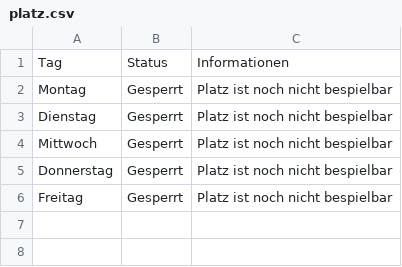
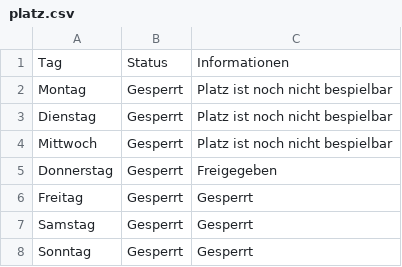
Before and after one commit to marsl21/Rasenplatz, a CSV file: platz.csv, drawn as a sheet.

Commit message:
Add files via upload

```diff
--- a/platz.csv
+++ b/platz.csv
@@ -4,3 +4,5 @@ Dienstag;Gesperrt;Platz ist noch nicht bespielbar
 Mittwoch;Gesperrt;Platz ist noch nicht bespielbar
-Donnerstag;Gesperrt;Platz ist noch nicht bespielbar
-Freitag;Gesperrt;Platz ist noch nicht bespielbar
+Donnerstag;Gesperrt;Freigegeben
+Freitag;Gesperrt;Gesperrt
+Samstag;Gesperrt;Gesperrt
+Sonntag;Gesperrt;Gesperrt
```
